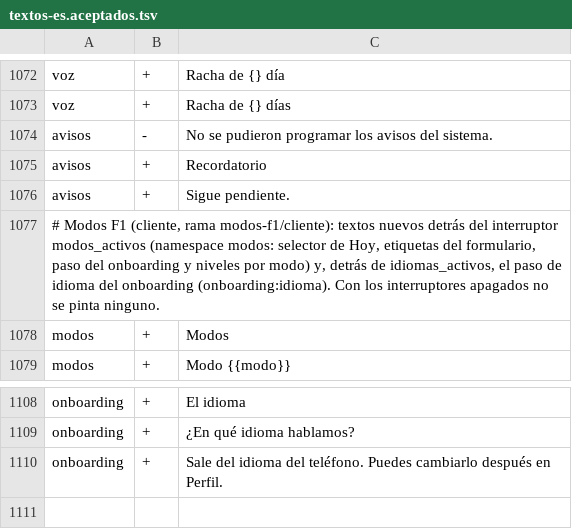
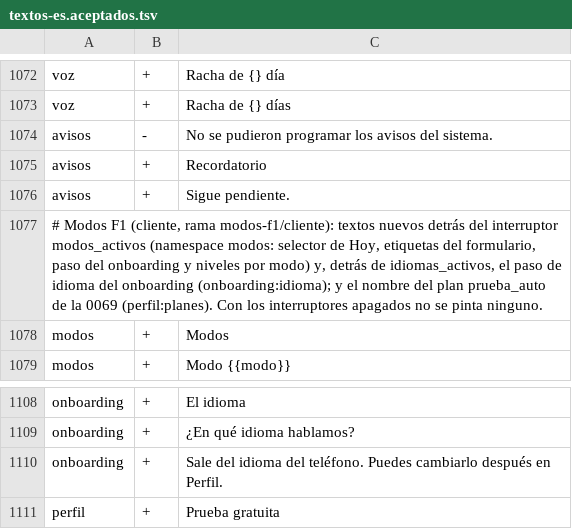
Before and after one commit to teferi26/nivl, a TSV file: docs/i18n/textos-es.aceptados.tsv, drawn as a sheet; only a part is shown, gaps mark what is left out.

```diff
--- a/docs/i18n/textos-es.aceptados.tsv
+++ b/docs/i18n/textos-es.aceptados.tsv
@@ -1076,3 +1076,3 @@ avisos	+	Recordatorio
 avisos	+	Sigue pendiente.
-# Modos F1 (cliente, rama modos-f1/cliente): textos nuevos detrás del interruptor modos_activos (namespace modos: selector de Hoy, etiquetas del formulario, paso del onboarding y niveles por modo) y, detrás de idiomas_activos, el paso de idioma del onboarding (onboarding:idioma). Con los interruptores apagados no se pinta ninguno.
+# Modos F1 (cliente, rama modos-f1/cliente): textos nuevos detrás del interruptor modos_activos (namespace modos: selector de Hoy, etiquetas del formulario, paso del onboarding y niveles por modo) y, detrás de idiomas_activos, el paso de idioma del onboarding (onboarding:idioma); y el nombre del plan prueba_auto de la 0069 (perfil:planes). Con los interruptores apagados no se pinta ninguno.
 modos	+	Modos
@@ -1110 +1110,2 @@ onboarding	+	¿En qué idioma hablamos?
 onboarding	+	Sale del idioma del teléfono. Puedes cambiarlo después en Perfil.
+perfil	+	Prueba gratuita
```
Also changed, not shown: 3 other files.
